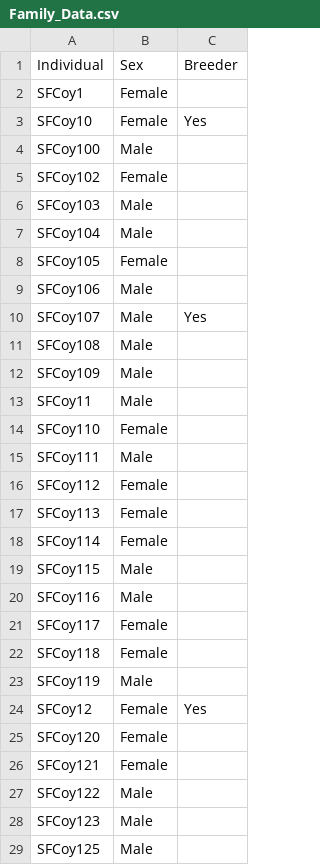
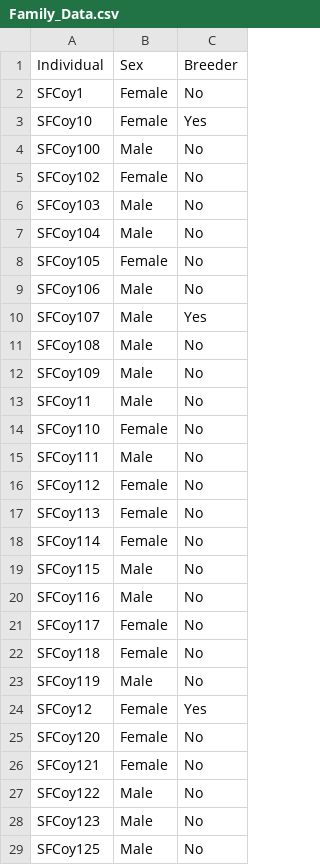
Before and after one commit to tcaspi/SF-Coyote-Endocrine, a CSV file: Data/Family_Data.csv, drawn as a sheet; only a part is shown; the diff covers the shown part only.

```diff
--- a/Data/Family_Data.csv
+++ b/Data/Family_Data.csv
@@ -1,29 +1,29 @@
 Individual,Sex,Breeder
-SFCoy1,Female,
+SFCoy1,Female,No
 SFCoy10,Female,Yes
-SFCoy100,Male,
-SFCoy102,Female,
-SFCoy103,Male,
-SFCoy104,Male,
-SFCoy105,Female,
-SFCoy106,Male,
+SFCoy100,Male,No
+SFCoy102,Female,No
+SFCoy103,Male,No
+SFCoy104,Male,No
+SFCoy105,Female,No
+SFCoy106,Male,No
 SFCoy107,Male,Yes
-SFCoy108,Male,
-SFCoy109,Male,
-SFCoy11,Male,
-SFCoy110,Female,
-SFCoy111,Male,
-SFCoy112,Female,
-SFCoy113,Female,
-SFCoy114,Female,
-SFCoy115,Male,
-SFCoy116,Male,
-SFCoy117,Female,
-SFCoy118,Female,
-SFCoy119,Male,
+SFCoy108,Male,No
+SFCoy109,Male,No
+SFCoy11,Male,No
+SFCoy110,Female,No
+SFCoy111,Male,No
+SFCoy112,Female,No
+SFCoy113,Female,No
+SFCoy114,Female,No
+SFCoy115,Male,No
+SFCoy116,Male,No
+SFCoy117,Female,No
+SFCoy118,Female,No
+SFCoy119,Male,No
 SFCoy12,Female,Yes
-SFCoy120,Female,
-SFCoy121,Female,
-SFCoy122,Male,
-SFCoy123,Male,
-SFCoy125,Male,
+SFCoy120,Female,No
+SFCoy121,Female,No
+SFCoy122,Male,No
+SFCoy123,Male,No
+SFCoy125,Male,No
```
Also changed, not shown: 141 edited cells elsewhere in this file, Data/All_Metadata.csv, Data/Individual_IDs.csv, 1 other file.
